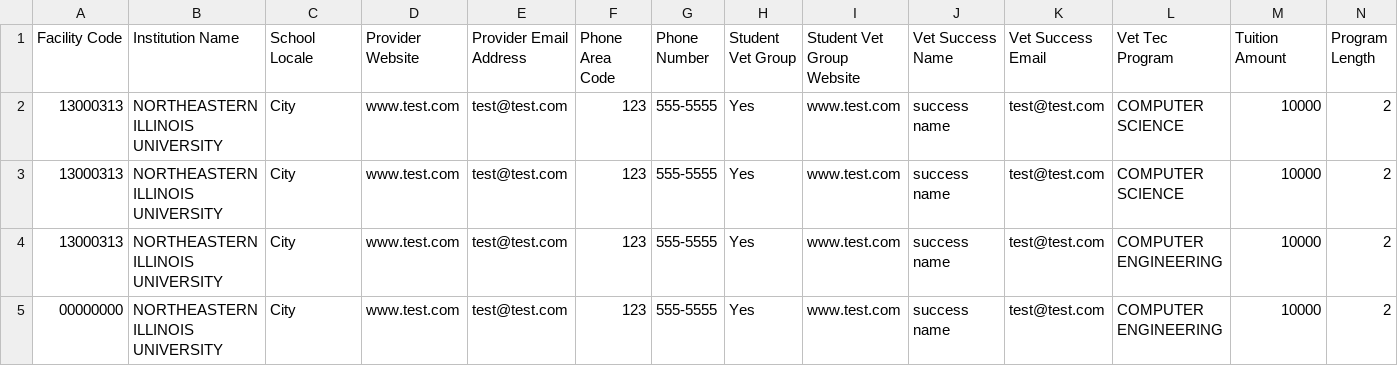
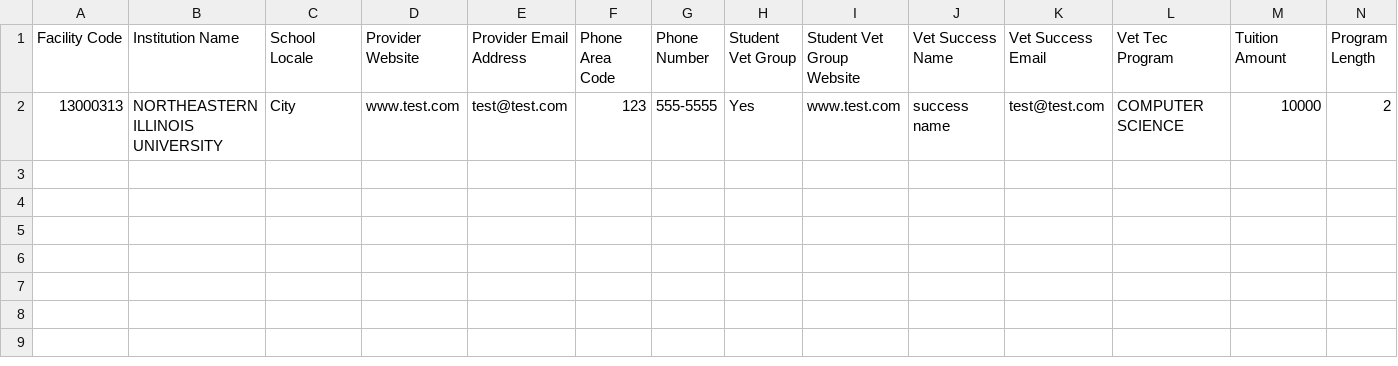
Before and after one commit to department-of-veterans-affairs/gibct-data-service, a CSV file: sample_csvs/edu_program.csv, drawn as a sheet.

Commit message:
cleanup sample_csvs, add error messaging if seeding failings

```diff
--- a/sample_csvs/edu_program.csv
+++ b/sample_csvs/edu_program.csv
@@ -2,4 +2 @@ Facility Code,Institution Name,School Locale,Provider Website,Provider Email Add
 13000313,NORTHEASTERN ILLINOIS UNIVERSITY,City,www.test.com,test@test.com,123,555-5555,Yes,www.test.com,success name,test@test.com,COMPUTER SCIENCE,10000,2
-13000313,NORTHEASTERN ILLINOIS UNIVERSITY,City,www.test.com,test@test.com,123,555-5555,Yes,www.test.com,success name,test@test.com,COMPUTER SCIENCE,10000,2
-13000313,NORTHEASTERN ILLINOIS UNIVERSITY,City,www.test.com,test@test.com,123,555-5555,Yes,www.test.com,success name,test@test.com,COMPUTER ENGINEERING,10000,2
-00000000,NORTHEASTERN ILLINOIS UNIVERSITY,City,www.test.com,test@test.com,123,555-5555,Yes,www.test.com,success name,test@test.com,COMPUTER ENGINEERING,10000,2
```
Also changed, not shown: 4 other files.
